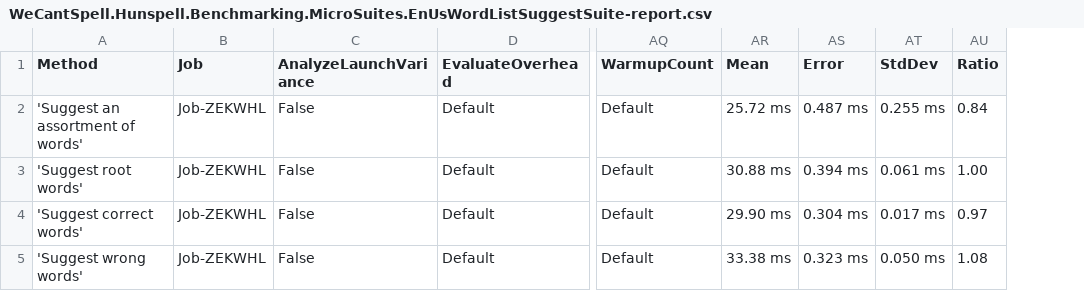
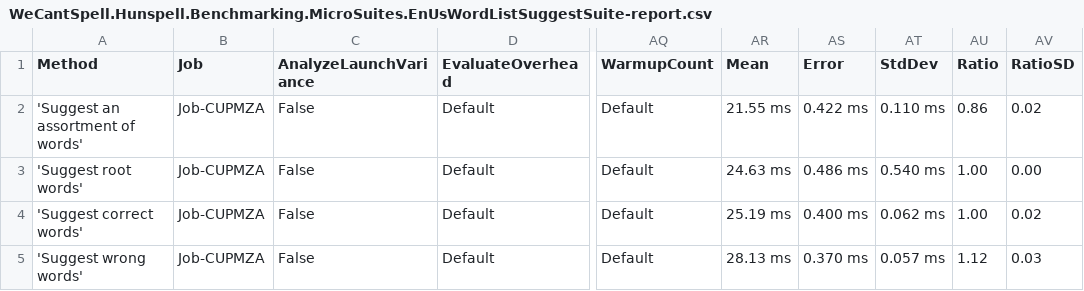
Before and after one commit to aarondandy/WeCantSpell.Hunspell, a CSV file: WeCantSpell.Hunspell.Benchmarking.MicroSuites/BenchmarkDotNet.Artifacts/results/WeCantSpell.Hunspell.Benchmarking.MicroSuites.EnUsWordListSuggestSuite-report.csv, drawn as a sheet; only a part is shown, gaps mark what is left out; the diff names each change by its address in the sheet, - before the commit and + after, or states it on an @@ line.

Commit message:
Improves brute force search performance

```diff
--- a/WeCantSpell.Hunspell.Benchmarking.MicroSuites/BenchmarkDotNet.Artifacts/results/WeCantSpell.Hunspell.Benchmarking.MicroSuites.EnUsWordListSuggestSuite-report.csv
+++ b/WeCantSpell.Hunspell.Benchmarking.MicroSuites/BenchmarkDotNet.Artifacts/results/WeCantSpell.Hunspell.Benchmarking.MicroSuites.EnUsWordListSuggestSuite-report.csv
+column AV (RatioSD), rows 2-5: 0.02 | 0.00 | 0.02 | 0.03
-B2:B5 (Job): Job-ZEKWHL
+B2:B5 (Job): Job-CUPMZA
-AR2 (Mean): 25.72 ms
+AR2 (Mean): 21.55 ms
-AS2 (Error): 0.487 ms
+AS2 (Error): 0.422 ms
-AT2 (StdDev): 0.255 ms
+AT2 (StdDev): 0.110 ms
-AU2 (Ratio): 0.84
+AU2 (Ratio): 0.86
-AR3 (Mean): 30.88 ms
+AR3 (Mean): 24.63 ms
-AS3 (Error): 0.394 ms
+AS3 (Error): 0.486 ms
-AT3 (StdDev): 0.061 ms
+AT3 (StdDev): 0.540 ms
-AR4 (Mean): 29.90 ms
+AR4 (Mean): 25.19 ms
-AS4 (Error): 0.304 ms
+AS4 (Error): 0.400 ms
-AT4 (StdDev): 0.017 ms
+AT4 (StdDev): 0.062 ms
-AU4 (Ratio): 0.97
+AU4 (Ratio): 1.00
-AR5 (Mean): 33.38 ms
+AR5 (Mean): 28.13 ms
-AS5 (Error): 0.323 ms
+AS5 (Error): 0.370 ms
-AT5 (StdDev): 0.050 ms
+AT5 (StdDev): 0.057 ms
-AU5 (Ratio): 1.08
+AU5 (Ratio): 1.12
```
Also changed, not shown: WeCantSpell.Hunspell.Benchmarking.MicroSuites/BenchmarkDotNet.Artifacts/results/WeCantSpell.Hunspell.Benchmarking.MicroSuites.EnUsWordListCheckSuite-report.csv, 14 other files.
